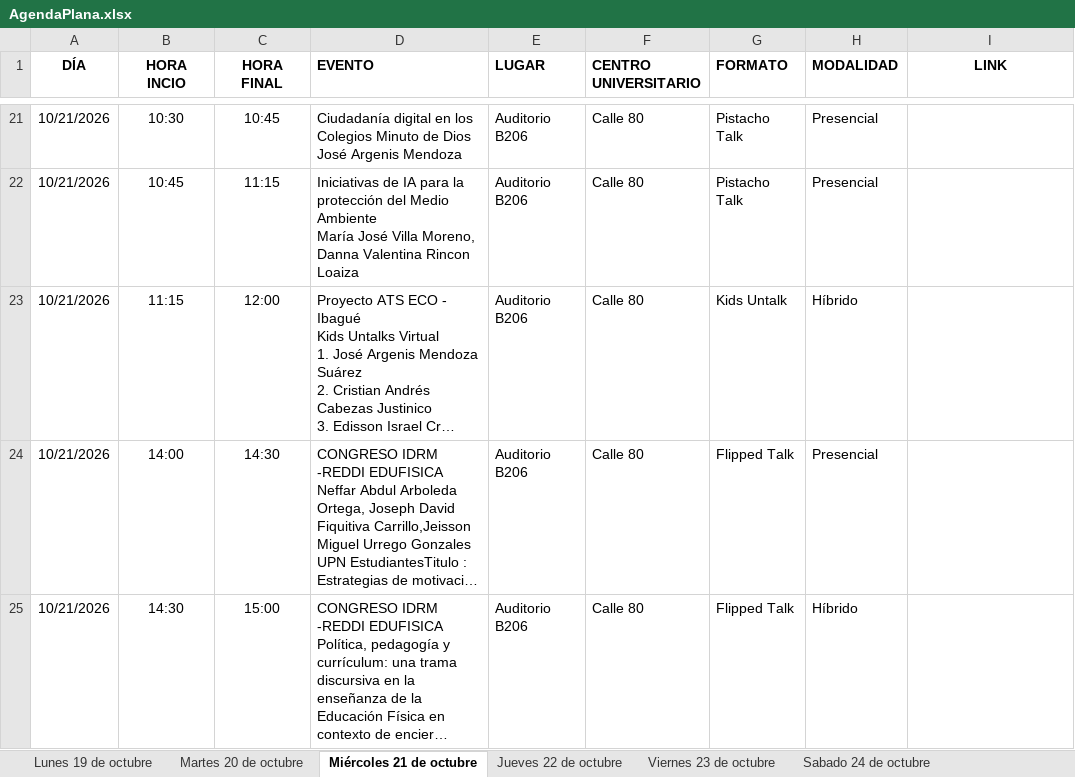
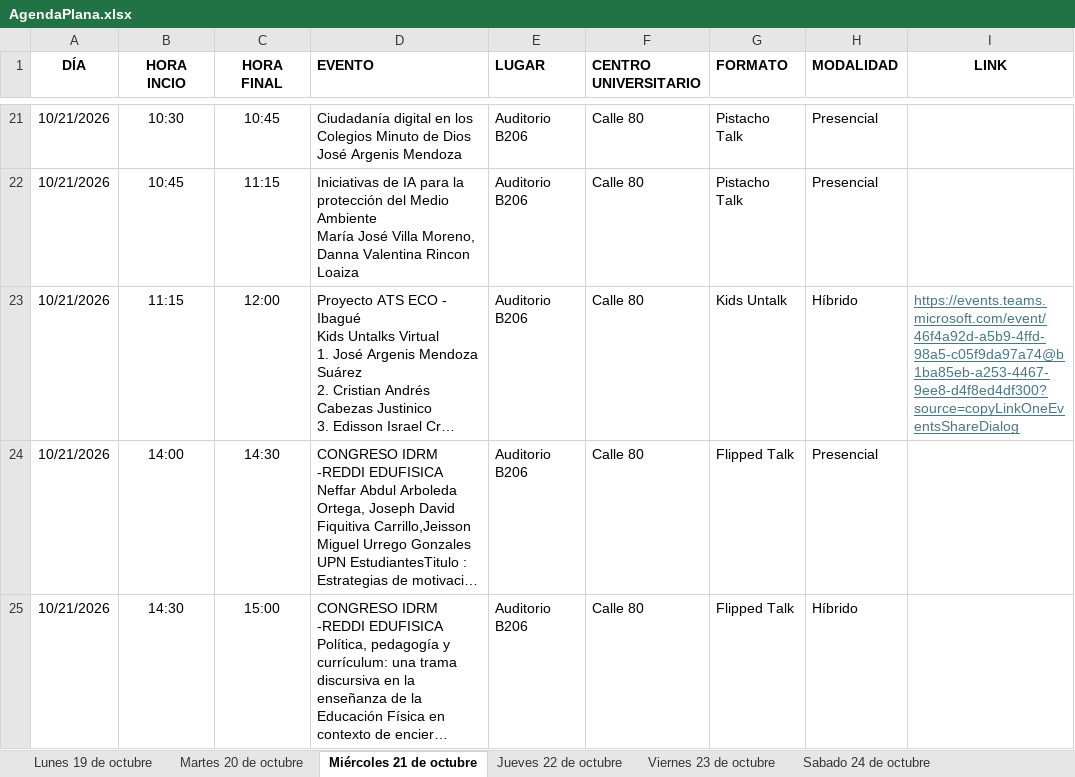
Before and after one commit to raywelt/agenda, an Excel workbook: data/AgendaPlana.xlsx, sheet Miércoles 21 de octubre, drawn as a sheet; only a part is shown, gaps mark what is left out; long unchanged cells end in …; values as stored, in another font and other column widths than the file's, no borders; the diff covers the shown part only; the diff names each change by its address in the sheet, - before the commit and + after, or states it on an @@ line.

Commit message:
Add files via upload

```diff
--- a/data/AgendaPlana.xlsx (sheet Miércoles 21 de octubre)
+++ b/data/AgendaPlana.xlsx (sheet Miércoles 21 de octubre)
-I23 (LINK): (empty)
+I23 (LINK): https://events.teams.microsoft.com/event/46f4a92d-a5b9-4ffd-98a5-c05f9da97a74@b1ba85eb-a253-4467-9ee8-d4f8ed4df300?source=copyLinkOneEventsShareDialog
```
Also changed, not shown: 4 edited cells elsewhere in this sheet, sheet Martes 20 de octubre.
